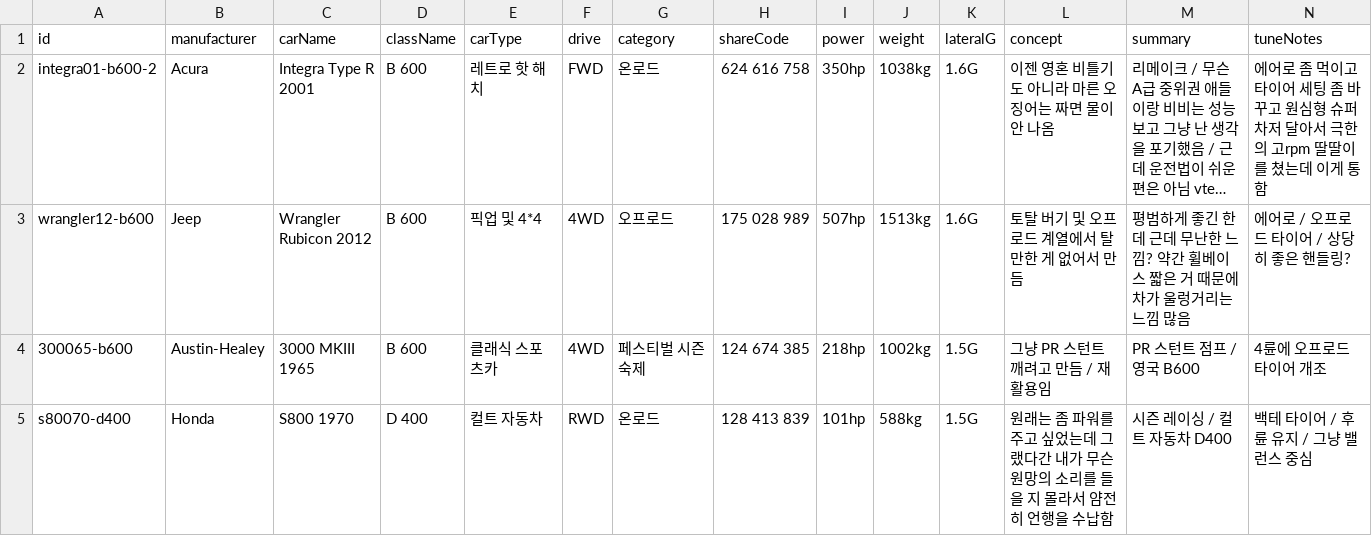
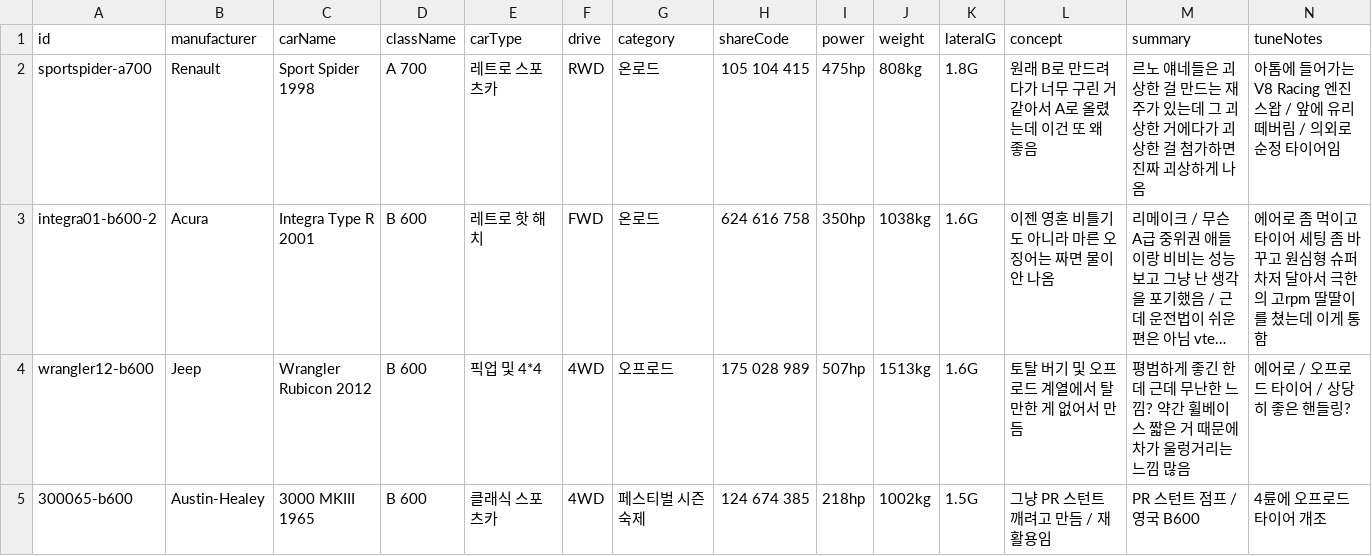
Before and after one commit to Lepe1210/forza6-tuning-archive-lepe, a CSV file: data/cars.csv, drawn as a sheet; only a part is shown; the shorter side is filled out with more unchanged rows; long unchanged cells end in …; rows hold the shown columns only; the diff names each change by its address in the sheet, - before the commit and + after, or states it on an @@ line.

```diff
--- a/data/cars.csv
+++ b/data/cars.csv
+row 2: sportspider-a700 | Renault | Sport Spider 1998 | A 700 | 레트로 스포츠카 | RWD | 온로드 | 105 104 415 | 475hp | 808kg | 1.8G | 원래 B로 만드려다가 너무 구린 거 같아서 A로 올렸는데 이건 또 왜 좋음 | 르노 얘네들은 괴상한 걸 만드는 재주가 있는데 그 괴상한 거에다가 괴상한 걸 첨가하면 진짜 괴상하게 나옴 | 아톰에 들어가는 V8 Racing 엔진 스왑 / 앞에 유리 떼버림 / 의외로 순정 타이어임
```
Also changed, not shown: 2 other files.
